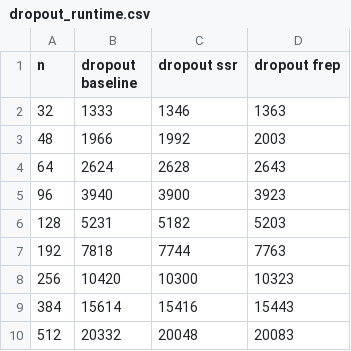
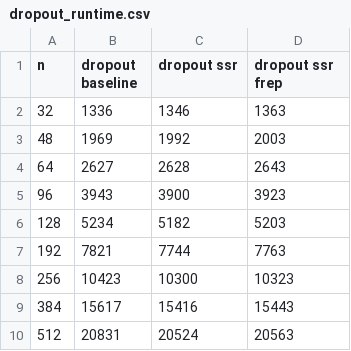
Before and after one commit to dbernhard-0x7CD/dphpc, a CSV file: plots/data/dropout_runtime.csv, drawn as a sheet.

```diff
--- a/plots/data/dropout_runtime.csv
+++ b/plots/data/dropout_runtime.csv
@@ -1,10 +1,10 @@
-n,dropout baseline,dropout ssr,dropout frep
-32,1333,1346,1363
-48,1966,1992,2003
-64,2624,2628,2643
-96,3940,3900,3923
-128,5231,5182,5203
-192,7818,7744,7763
-256,10420,10300,10323
-384,15614,15416,15443
-512,20332,20048,20083
+n,dropout baseline,dropout ssr,dropout ssr frep
+32,1336,1346,1363
+48,1969,1992,2003
+64,2627,2628,2643
+96,3943,3900,3923
+128,5234,5182,5203
+192,7821,7744,7763
+256,10423,10300,10323
+384,15617,15416,15443
+512,20831,20524,20563
```
Also changed, not shown: plots/data/masked_dropout_runtime.csv, plots/data/transpose_runtime.csv, 22 other files.
